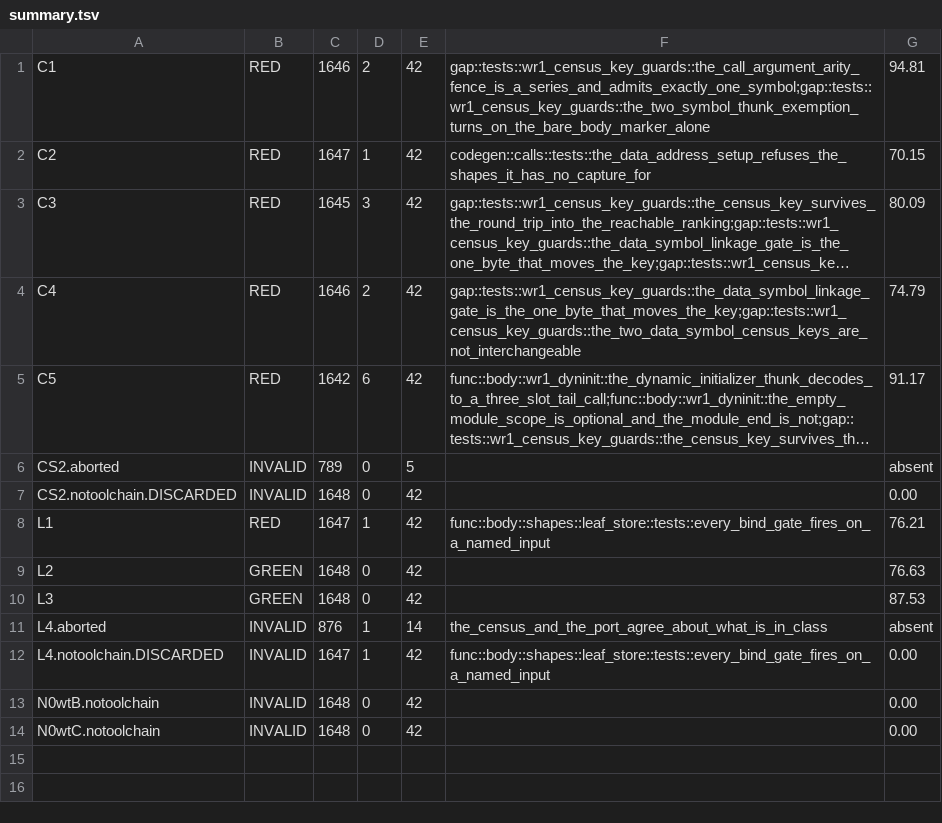
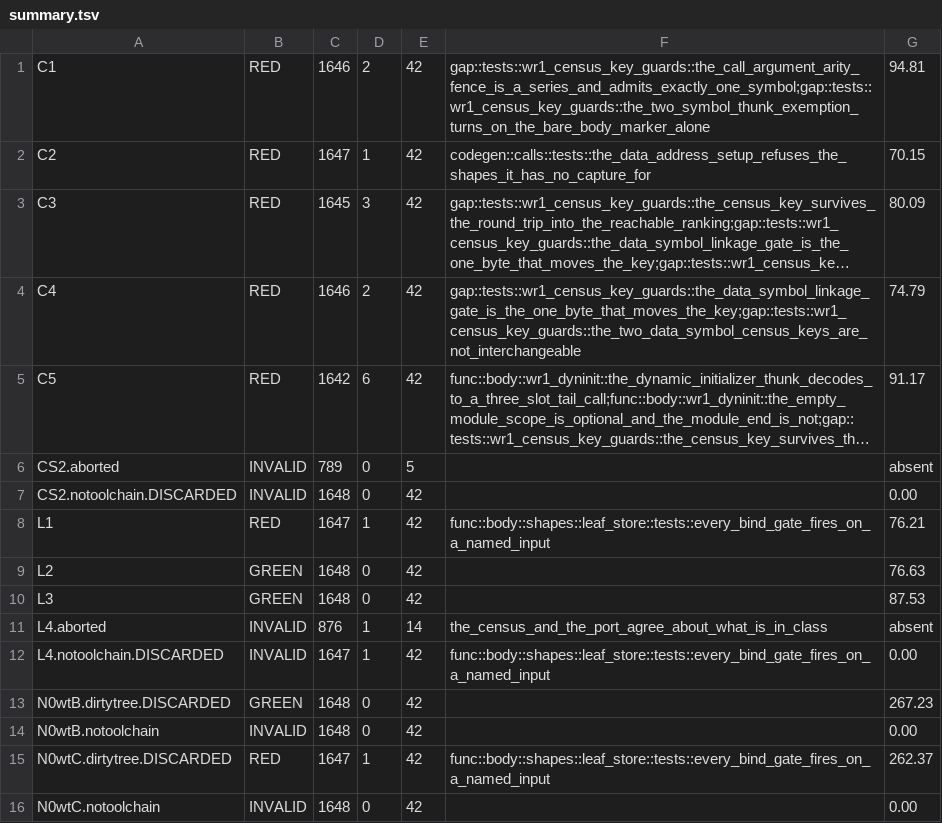
Before and after one commit to freeqaz/c2-rs, a TSV file: work/w-mutcensus/results/summary.tsv, drawn as a sheet; long unchanged cells end in ….

```diff
--- a/work/w-mutcensus/results/summary.tsv
+++ b/work/w-mutcensus/results/summary.tsv
@@ -12,3 +12,5 @@ L4.aborted	INVALID	876	1	14	the_census_and_the_port_agree_about_what_is_in_class
 L4.notoolchain.DISCARDED	INVALID	1647	1	42	func::body::shapes::leaf_store::tests::every_bind_gate_fires_on_a_named_input	0.00
+N0wtB.dirtytree.DISCARDED	GREEN	1648	0	42		267.23
 N0wtB.notoolchain	INVALID	1648	0	42		0.00
+N0wtC.dirtytree.DISCARDED	RED	1647	1	42	func::body::shapes::leaf_store::tests::every_bind_gate_fires_on_a_named_input	262.37
 N0wtC.notoolchain	INVALID	1648	0	42		0.00
```
Also changed, not shown: 1 other file.
